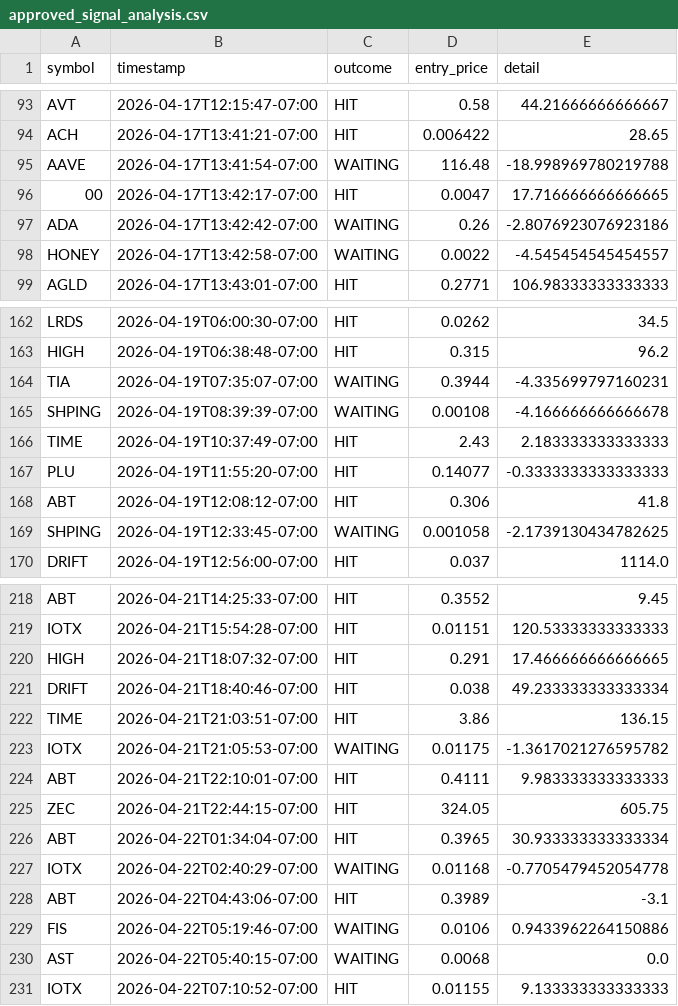
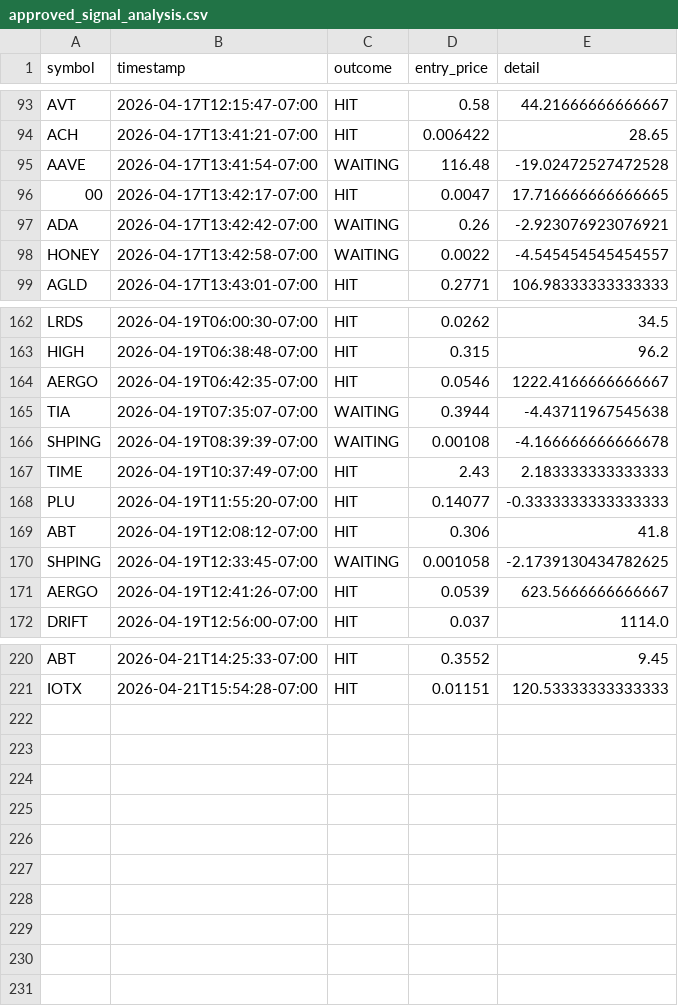
Before and after one commit to stefanbund/stadium-public-data, a CSV file: coinbase/approved_signal_analysis.csv, drawn as a sheet; only a part is shown, gaps mark what is left out.

Commit message:
[coinbase] Unified Reporting Sync: 2026-04-22 13:15:37

```diff
--- a/coinbase/approved_signal_analysis.csv
+++ b/coinbase/approved_signal_analysis.csv
@@ -94,5 +94,5 @@ AVT,2026-04-17T12:15:47-07:00,HIT,0.58,44.21666666666667
 ACH,2026-04-17T13:41:21-07:00,HIT,0.006422,28.65
-AAVE,2026-04-17T13:41:54-07:00,WAITING,116.48,-18.998969780219788
+AAVE,2026-04-17T13:41:54-07:00,WAITING,116.48,-19.02472527472528
 00,2026-04-17T13:42:17-07:00,HIT,0.0047,17.716666666666665
-ADA,2026-04-17T13:42:42-07:00,WAITING,0.26,-2.8076923076923186
+ADA,2026-04-17T13:42:42-07:00,WAITING,0.26,-2.923076923076921
 HONEY,2026-04-17T13:42:58-07:00,WAITING,0.0022,-4.545454545454557
@@ -163,3 +163,4 @@ LRDS,2026-04-19T06:00:30-07:00,HIT,0.0262,34.5
 HIGH,2026-04-19T06:38:48-07:00,HIT,0.315,96.2
-TIA,2026-04-19T07:35:07-07:00,WAITING,0.3944,-4.335699797160231
+AERGO,2026-04-19T06:42:35-07:00,HIT,0.0546,1222.4166666666667
+TIA,2026-04-19T07:35:07-07:00,WAITING,0.3944,-4.43711967545638
 SHPING,2026-04-19T08:39:39-07:00,WAITING,0.00108,-4.166666666666678
@@ -169,2 +170,3 @@ ABT,2026-04-19T12:08:12-07:00,HIT,0.306,41.8
 SHPING,2026-04-19T12:33:45-07:00,WAITING,0.001058,-2.1739130434782625
+AERGO,2026-04-19T12:41:26-07:00,HIT,0.0539,623.5666666666667
 DRIFT,2026-04-19T12:56:00-07:00,HIT,0.037,1114.0
@@ -219,13 +221 @@ ABT,2026-04-21T14:25:33-07:00,HIT,0.3552,9.45
 IOTX,2026-04-21T15:54:28-07:00,HIT,0.01151,120.53333333333333
-HIGH,2026-04-21T18:07:32-07:00,HIT,0.291,17.466666666666665
-DRIFT,2026-04-21T18:40:46-07:00,HIT,0.038,49.233333333333334
-TIME,2026-04-21T21:03:51-07:00,HIT,3.86,136.15
-IOTX,2026-04-21T21:05:53-07:00,WAITING,0.01175,-1.3617021276595782
-ABT,2026-04-21T22:10:01-07:00,HIT,0.4111,9.983333333333333
-ZEC,2026-04-21T22:44:15-07:00,HIT,324.05,605.75
-ABT,2026-04-22T01:34:04-07:00,HIT,0.3965,30.933333333333334
-IOTX,2026-04-22T02:40:29-07:00,WAITING,0.01168,-0.7705479452054778
-ABT,2026-04-22T04:43:06-07:00,HIT,0.3989,-3.1
-FIS,2026-04-22T05:19:46-07:00,WAITING,0.0106,0.9433962264150886
-AST,2026-04-22T05:40:15-07:00,WAITING,0.0068,0.0
-IOTX,2026-04-22T07:10:52-07:00,HIT,0.01155,9.133333333333333
```
Also changed, not shown: 28 other files.
